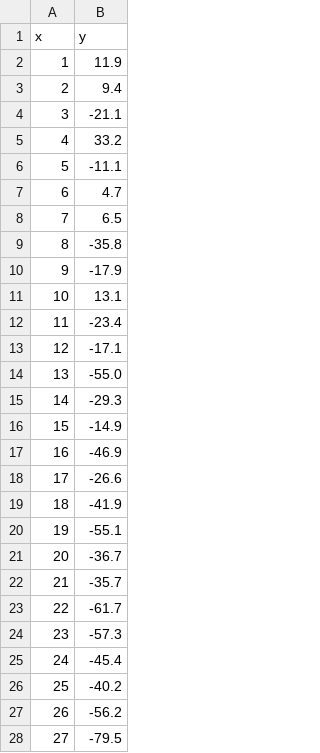
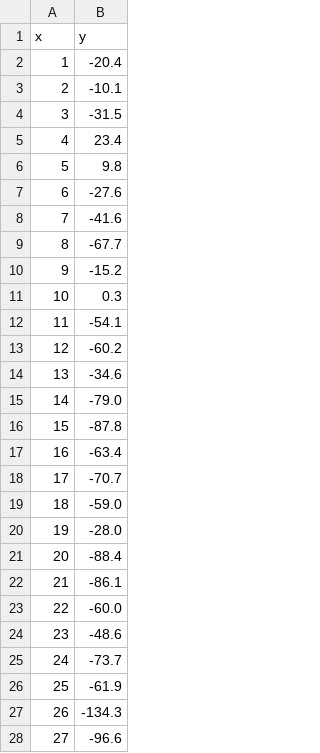
Before and after one commit to 26SpringML/LearningMachineLearning, a CSV file: Thelia/linear_regression_sample.csv, drawn as a sheet; only a part is shown; the diff covers the shown part only.

```diff
--- a/Thelia/linear_regression_sample.csv
+++ b/Thelia/linear_regression_sample.csv
@@ -1,28 +1,28 @@
 x,y
-1,11.9
-2,9.4
-3,-21.1
-4,33.2
-5,-11.1
-6,4.7
-7,6.5
-8,-35.8
-9,-17.9
-10,13.1
-11,-23.4
-12,-17.1
-13,-55.0
-14,-29.3
-15,-14.9
-16,-46.9
-17,-26.6
-18,-41.9
-19,-55.1
-20,-36.7
-21,-35.7
-22,-61.7
-23,-57.3
-24,-45.4
-25,-40.2
-26,-56.2
-27,-79.5
+1,-20.4
+2,-10.1
+3,-31.5
+4,23.4
+5,9.8
+6,-27.6
+7,-41.6
+8,-67.7
+9,-15.2
+10,0.3
+11,-54.1
+12,-60.2
+13,-34.6
+14,-79.0
+15,-87.8
+16,-63.4
+17,-70.7
+18,-59.0
+19,-28.0
+20,-88.4
+21,-86.1
+22,-60.0
+23,-48.6
+24,-73.7
+25,-61.9
+26,-134.3
+27,-96.6
```
Also changed, not shown: 23 edited cells elsewhere in this file, 2 other files.
